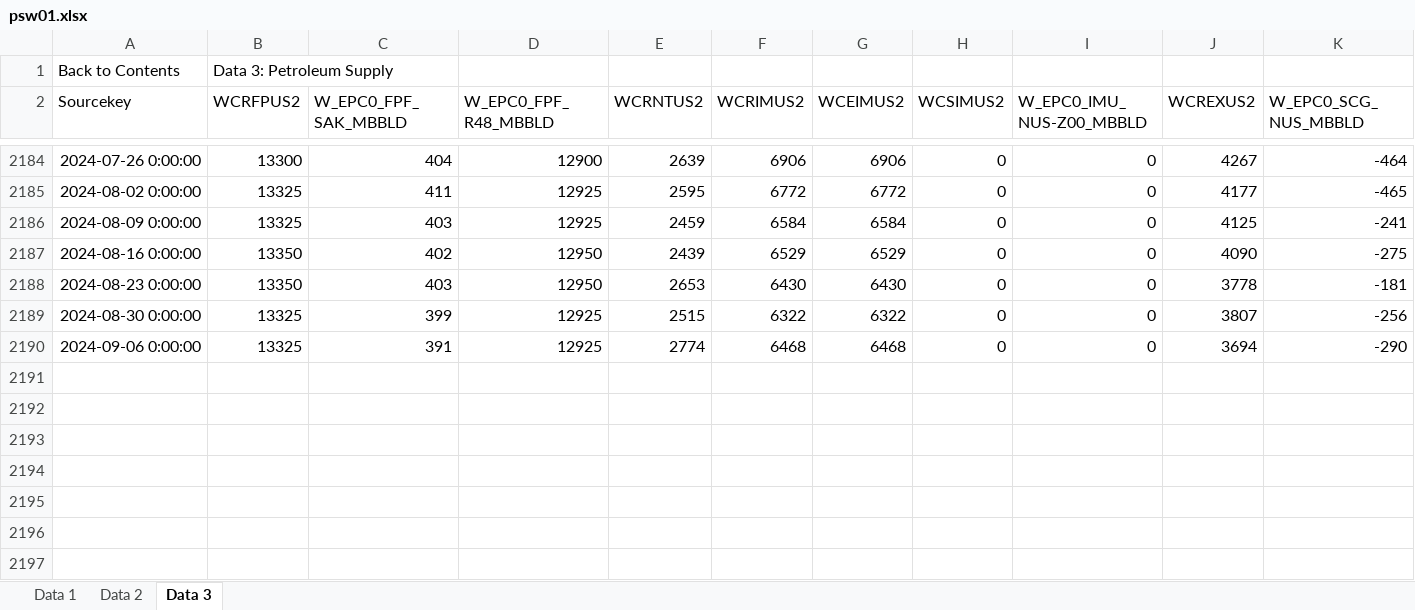
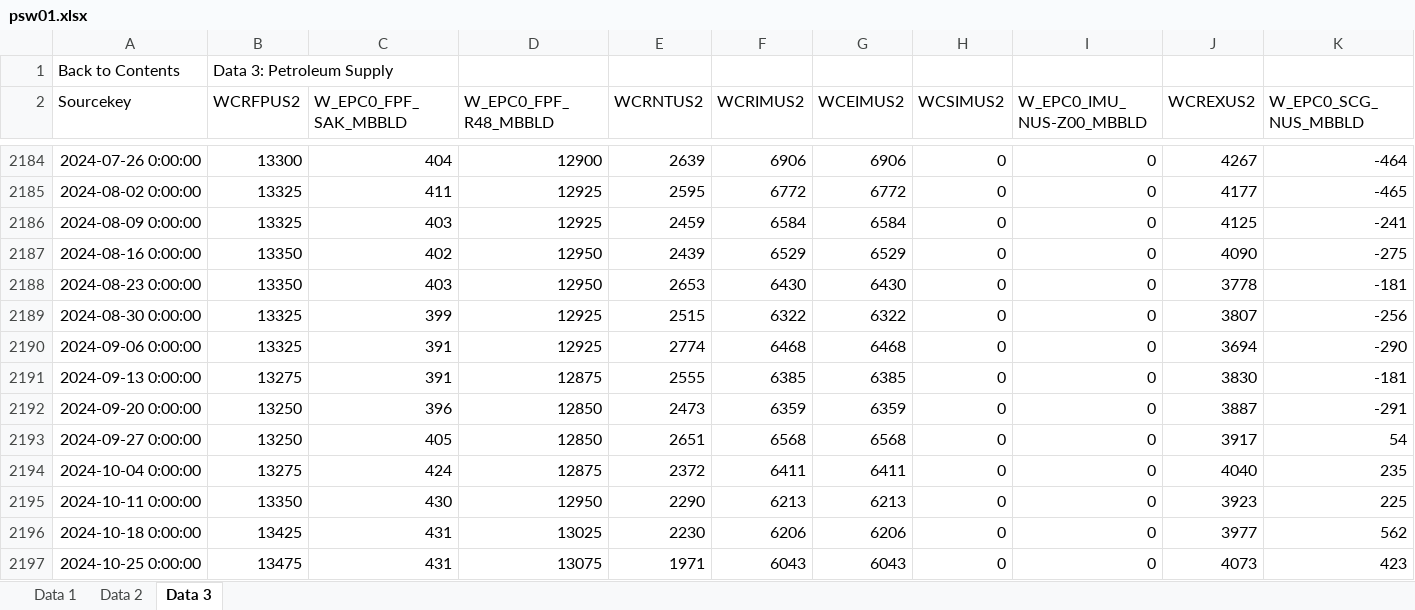
Before and after one commit to Shawnye68/EIA_WPSR, an Excel workbook: psw01.xlsx, sheet Data 3, drawn as a sheet; only a part is shown, gaps mark what is left out; values as stored, in another font and other column widths than the file's, no borders; rows hold the shown columns only; the diff names each change by its address in the sheet, - before the commit and + after, or states it on an @@ line.

```diff
--- a/psw01.xlsx (sheet Data 3)
+++ b/psw01.xlsx (sheet Data 3)
+row 2191: 2024-09-13 0:00:00 | 13275 | 391 | 12875 | 2555 | 6385 | 6385 | 0 | 0 | 3830 | -181
+row 2192: 2024-09-20 0:00:00 | 13250 | 396 | 12850 | 2473 | 6359 | 6359 | 0 | 0 | 3887 | -291
+row 2193: 2024-09-27 0:00:00 | 13250 | 405 | 12850 | 2651 | 6568 | 6568 | 0 | 0 | 3917 | 54
+row 2194: 2024-10-04 0:00:00 | 13275 | 424 | 12875 | 2372 | 6411 | 6411 | 0 | 0 | 4040 | 235
+row 2195: 2024-10-11 0:00:00 | 13350 | 430 | 12950 | 2290 | 6213 | 6213 | 0 | 0 | 3923 | 225
+row 2196: 2024-10-18 0:00:00 | 13425 | 431 | 13025 | 2230 | 6206 | 6206 | 0 | 0 | 3977 | 562
+row 2197: 2024-10-25 0:00:00 | 13475 | 431 | 13075 | 1971 | 6043 | 6043 | 0 | 0 | 4073 | 423
```
Also changed, not shown: sheet Data 2, sheet Data 1, 1 other file.
